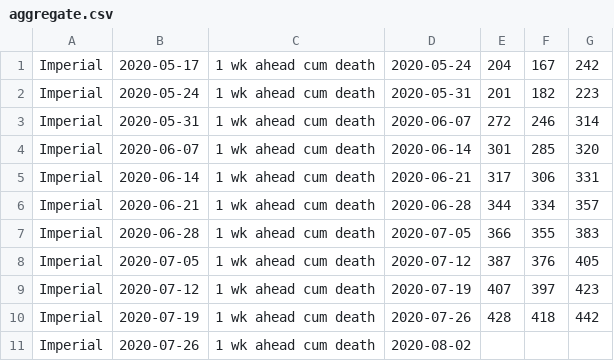
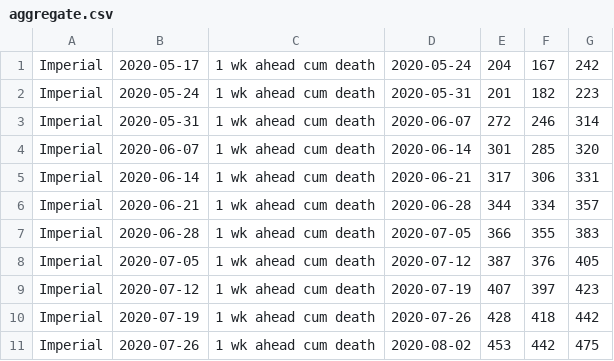
Before and after one commit to nitromannitol/nitromannitol.github.io, a CSV file: cdc_like_kuwait/forecasts/Imperial/aggregate.csv, drawn as a sheet.

```diff
--- a/cdc_like_kuwait/forecasts/Imperial/aggregate.csv
+++ b/cdc_like_kuwait/forecasts/Imperial/aggregate.csv
@@ -10,2 +10,2 @@ Imperial,2020-07-12,1 wk ahead cum death,2020-07-19,407,397,423
 Imperial,2020-07-19,1 wk ahead cum death,2020-07-26,428,418,442
-Imperial,2020-07-26,1 wk ahead cum death,2020-08-02,,,
+Imperial,2020-07-26,1 wk ahead cum death,2020-08-02,453,442,475
```
Also changed, not shown: cdc_like_kuwait/forecasts/LANL/aggregate.csv, cdc_like_kuwait/model_forecasts.csv, 13 other files.
